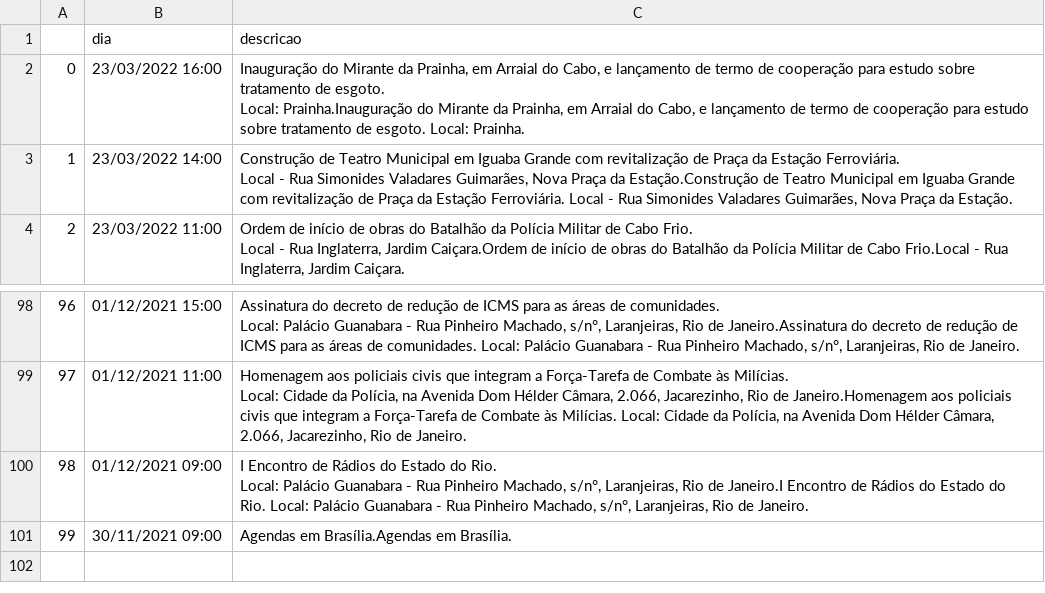
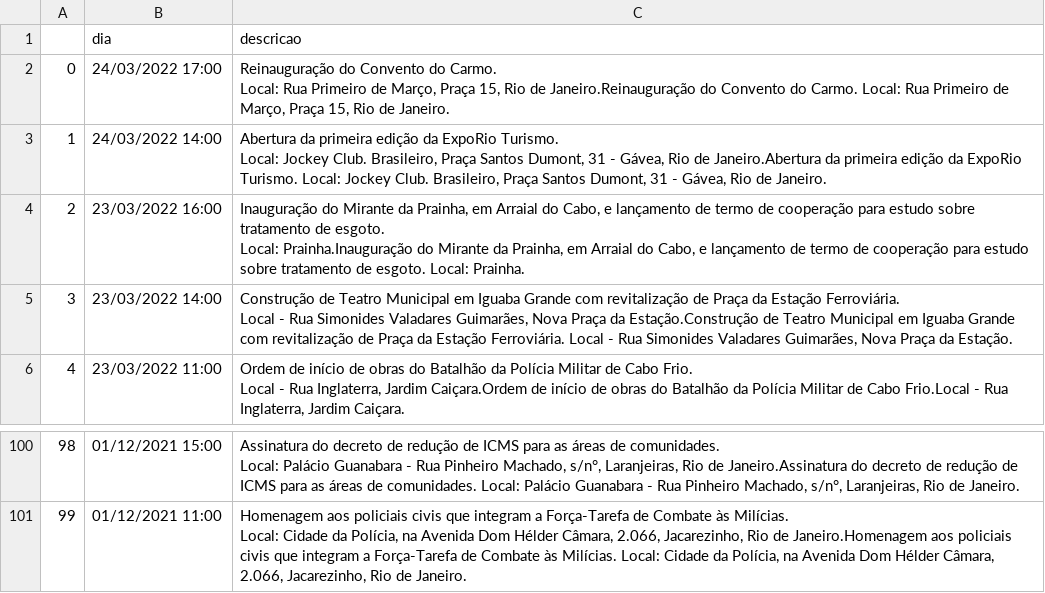
Before and after one commit to belisards/agenda_oficial_rj, a CSV file: agenda.csv, drawn as a sheet; only a part is shown, gaps mark what is left out; removed rows and columns are numbered as before the commit, all else as after; ↵ is a line break in a cell; the diff names each change by its address in the sheet, - before the commit and + after, or states it on an @@ line.

```diff
--- a/agenda.csv
+++ b/agenda.csv
+row 2: 0 | 24/03/2022 17:00 | Reinauguração do Convento do Carmo. ↵ Local: Rua Primeiro de Março, Praça 15, Rio de Janeiro.Reinauguração do Convento do Carmo. Local: Rua Primeiro de Março, Praça 15, Rio de Janeiro.
+row 3: 1 | 24/03/2022 14:00 | Abertura da primeira edição da ExpoRio Turismo. ↵ Local: Jockey Club. Brasileiro, Praça Santos Dumont, 31 - Gávea, Rio de Janeiro.Abertura da primeira edição da ExpoRio Turismo. Local: Jockey Club. Brasileiro, Praça Santos Dumont, 31 - Gávea, Rio de Janeiro.
@@ column A renumbered between rows 4 and 101 @@
-row 100: 98 | 01/12/2021 09:00 | I Encontro de Rádios do Estado do Rio. ↵ Local: Palácio Guanabara - Rua Pinheiro Machado, s/n°, Laranjeiras, Rio de Janeiro.I Encontro de Rádios do Estado do Rio. Local: Palácio Guanabara - Rua Pinheiro Machado, s/n°, Laranjeiras, Rio de Janeiro.
-row 101: 99 | 30/11/2021 09:00 | Agendas em Brasília.Agendas em Brasília.
```
